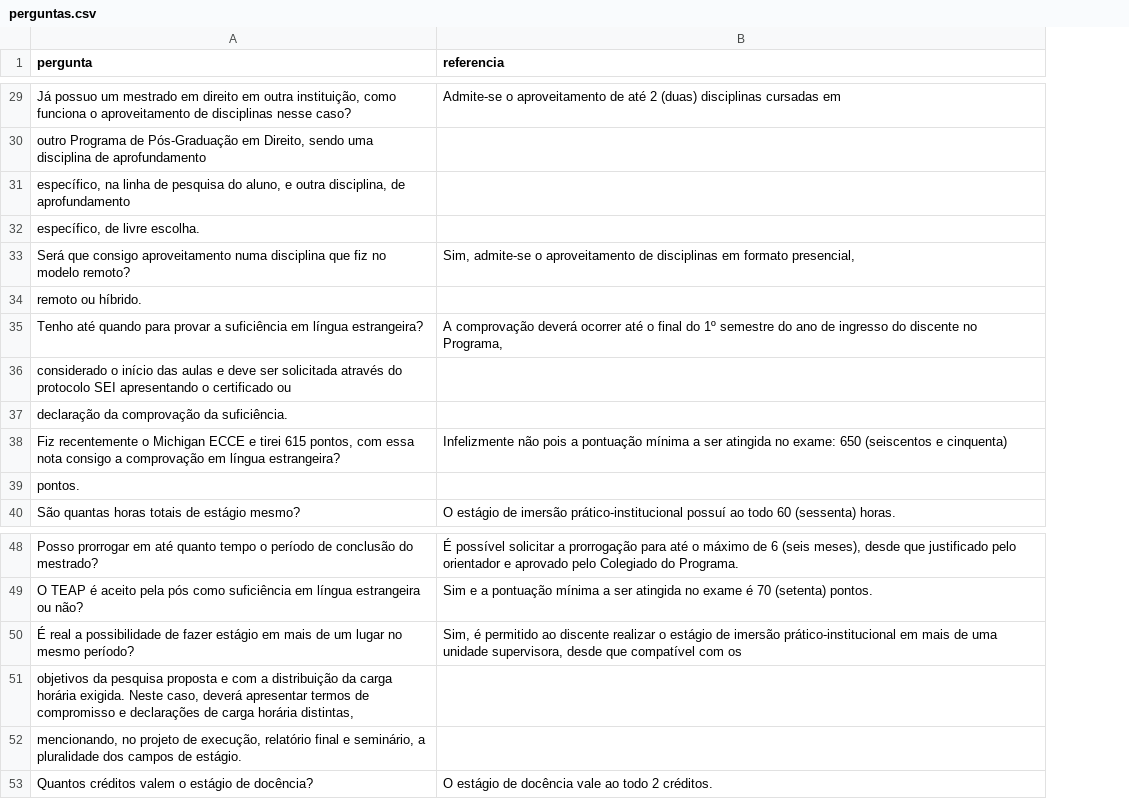
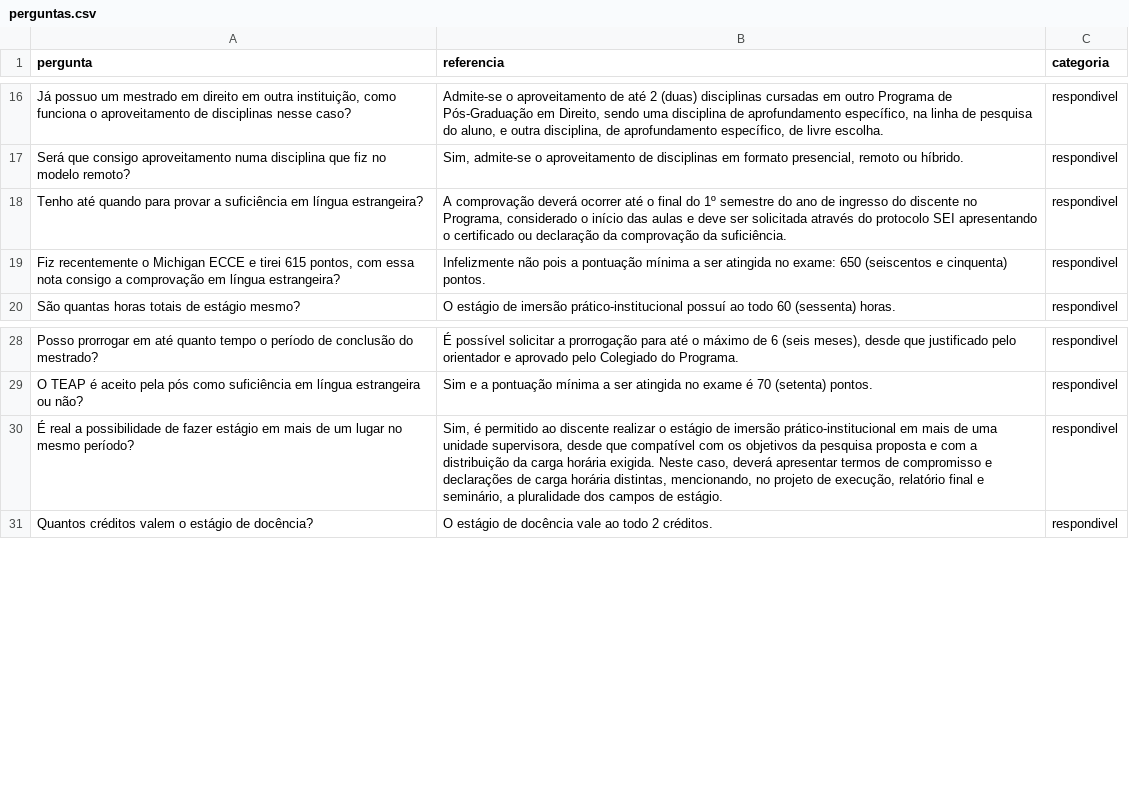
Before and after one commit to GabyQueiroz/chatboatPPG, a CSV file: perguntas.csv, drawn as a sheet; only a part is shown, gaps mark what is left out; removed rows and columns are numbered as before the commit, all else as after; the diff covers the shown part only; the diff names each change by its address in the sheet, - before the commit and + after, or states it on an @@ line.

```diff
--- a/perguntas.csv
+++ b/perguntas.csv
+column C (categoria), rows 16-20: all respondivel; rows 28-31: all respondivel
-B16 (referencia): …cursadas em
+B16 (referencia): …cursadas em outro Programa de Pós-Graduação em Direito, sendo uma disciplina de aprofundamento específico, na linha de pesquisa do aluno, e outra disciplina, de aprofundamento específico, de livre escolha.
-row 30: outro Programa de Pós-Graduação em Direito, sendo uma disciplina de aprofundamento
-row 31: específico, na linha de pesquisa do aluno, e outra disciplina, de aprofundamento
-row 32: específico, de livre escolha.
-B17 (referencia): …formato presencial,
+B17 (referencia): …formato presencial, remoto ou híbrido.
-row 34: remoto ou híbrido.
-B18 (referencia): …no Programa,
+B18 (referencia): …no Programa, considerado o início das aulas e deve ser solicitada através do protocolo SEI apresentando o certificado ou declaração da comprovação da suficiência.
-row 36: considerado o início das aulas e deve ser solicitada através do protocolo SEI apresentando o certificado ou
-row 37: declaração da comprovação da suficiência.
-B19 (referencia): …e cinquenta)
+B19 (referencia): …e cinquenta) pontos.
-row 39: pontos.
-B30 (referencia): …com os
+B30 (referencia): …com os objetivos da pesquisa proposta e com a distribuição da carga horária exigida. Neste caso, deverá apresentar termos de compromisso e declarações de carga horária distintas, mencionando, no projeto de execução, relatório final e seminário, a pluralidade dos campos de estágio.
-row 51: objetivos da pesquisa proposta e com a distribuição da carga horária exigida. Neste caso, deverá apresentar termos de compromisso e declarações de carga horária distintas,
-row 52: mencionando, no projeto de execução, relatório final e seminário, a pluralidade dos campos de estágio.
```
Also changed, not shown: 13 removed rows and 7 edited cells elsewhere in this file, 7 other files.
